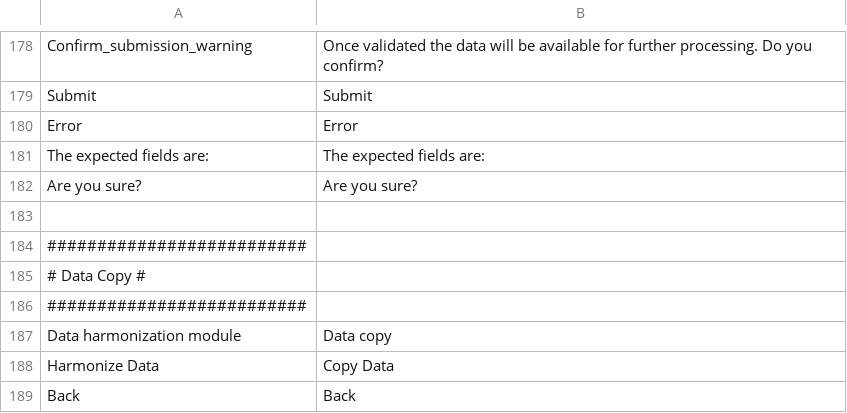
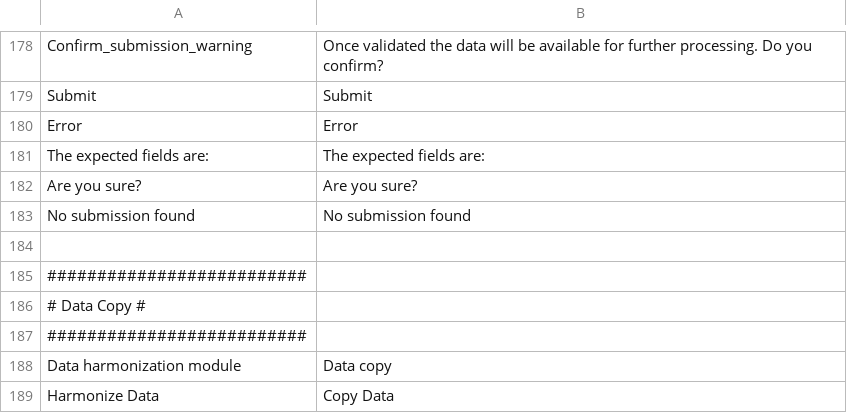
Before and after one commit to IGNBPesty/ogam, a CSV file: website/htdocs/ogam/application/lang/en.csv, drawn as a sheet; only a part is shown, gaps mark what is left out; the shorter side is filled out with more unchanged rows.

```diff
--- a/website/htdocs/ogam/application/lang/en.csv
+++ b/website/htdocs/ogam/application/lang/en.csv
@@ -182,2 +182,3 @@ The expected fields are:;The expected fields are:
 Are you sure?;Are you sure?
+No submission found;No submission found
 
```
Also changed, not shown: website/htdocs/ogam/application/lang/fr.csv, 5 other files.
